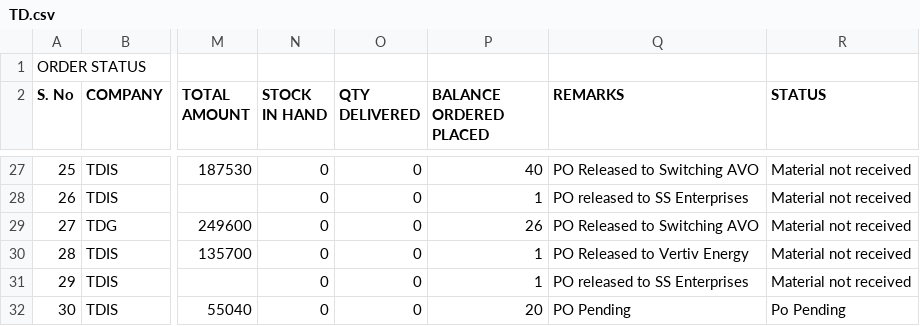
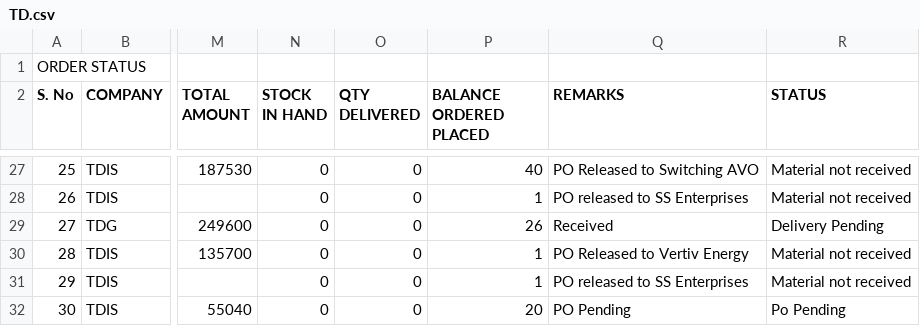
Before and after one commit to SimbhuTwice/TDGIS, a CSV file: TD.csv, drawn as a sheet; only a part is shown, gaps mark what is left out; the diff names each change by its address in the sheet, - before the commit and + after, or states it on an @@ line.

Commit message:
Add files via upload

```diff
--- a/TD.csv
+++ b/TD.csv
-Q29 (REMARKS): PO Released to Switching AVO
+Q29 (REMARKS): Received
-R29 (STATUS): Material not received
+R29 (STATUS): Delivery Pending
```
